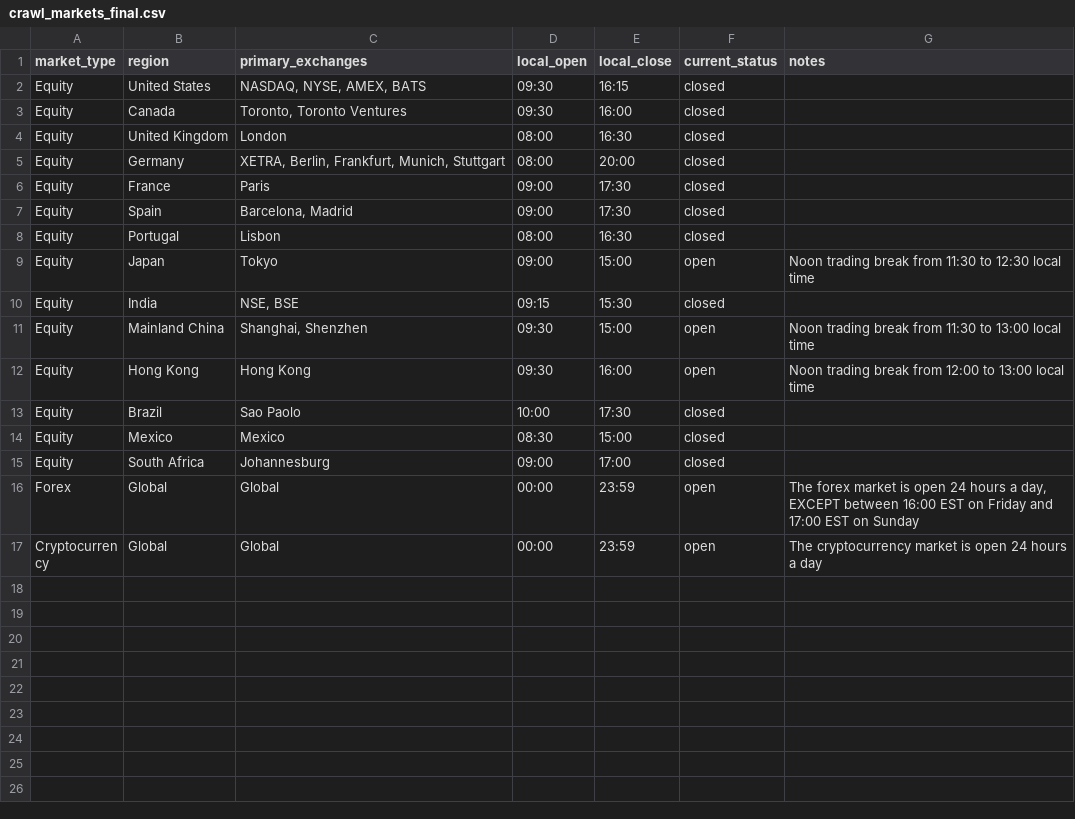
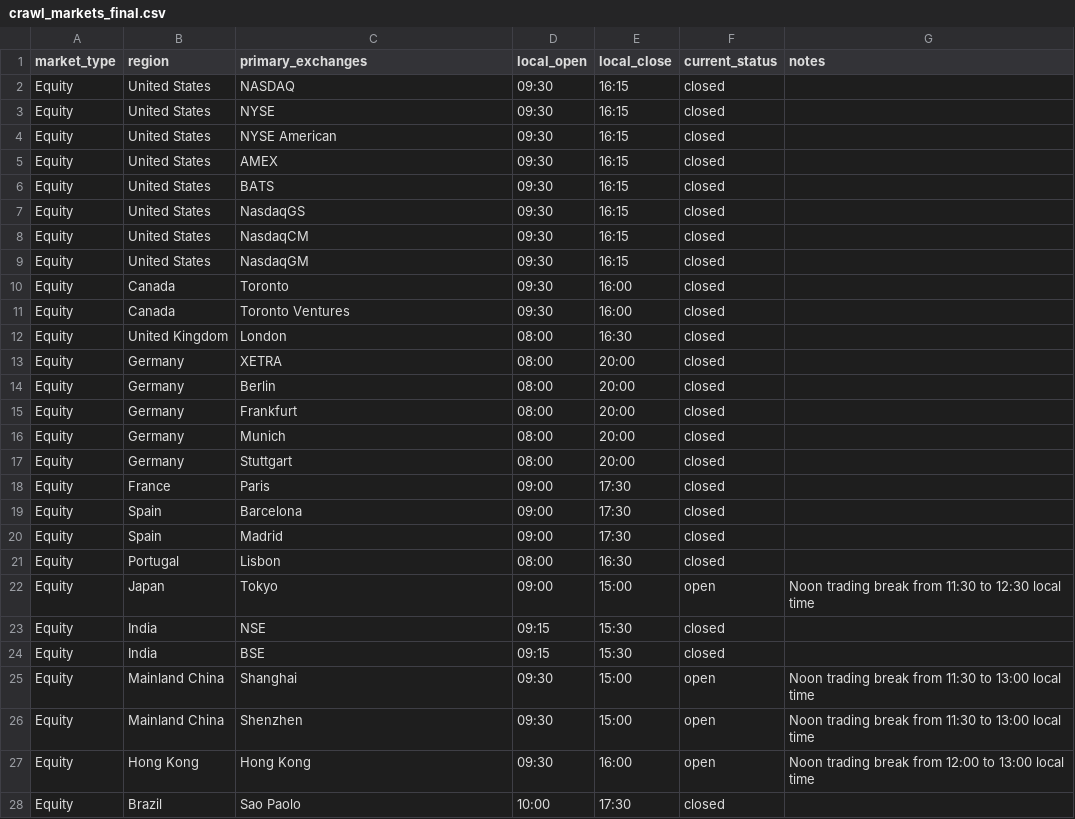
Before and after one commit to Kizza2014/Stock-Market-ETL, a CSV file: Stock-Market-ETL/data/raw/crawl_markets_final.csv, drawn as a sheet; only a part is shown; the shorter side is filled out with more unchanged rows.

Commit message:
update markets

```diff
--- a/Stock-Market-ETL/data/raw/crawl_markets_final.csv
+++ b/Stock-Market-ETL/data/raw/crawl_markets_final.csv
@@ -1,12 +1,27 @@
 market_type,region,primary_exchanges,local_open,local_close,current_status,notes
-Equity,United States,"NASDAQ, NYSE, AMEX, BATS",09:30,16:15,closed,
-Equity,Canada,"Toronto, Toronto Ventures",09:30,16:00,closed,
+Equity,United States,"NASDAQ",09:30,16:15,closed,
+Equity,United States,"NYSE",09:30,16:15,closed,
+Equity,United States,"NYSE American",09:30,16:15,closed,
+Equity,United States,"AMEX",09:30,16:15,closed,
+Equity,United States,"BATS",09:30,16:15,closed,
+Equity,United States,"NasdaqGS",09:30,16:15,closed,
+Equity,United States,"NasdaqCM",09:30,16:15,closed,
+Equity,United States,"NasdaqGM",09:30,16:15,closed,
+Equity,Canada,"Toronto",09:30,16:00,closed,
+Equity,Canada,"Toronto Ventures",09:30,16:00,closed,
 Equity,United Kingdom,London,08:00,16:30,closed,
-Equity,Germany,"XETRA, Berlin, Frankfurt, Munich, Stuttgart",08:00,20:00,closed,
+Equity,Germany,"XETRA",08:00,20:00,closed,
+Equity,Germany,"Berlin",08:00,20:00,closed,
+Equity,Germany,"Frankfurt",08:00,20:00,closed,
+Equity,Germany,"Munich",08:00,20:00,closed,
+Equity,Germany,"Stuttgart",08:00,20:00,closed,
 Equity,France,Paris,09:00,17:30,closed,
-Equity,Spain,"Barcelona, Madrid",09:00,17:30,closed,
+Equity,Spain,"Barcelona",09:00,17:30,closed,
+Equity,Spain,"Madrid",09:00,17:30,closed,
 Equity,Portugal,Lisbon,08:00,16:30,closed,
 Equity,Japan,Tokyo,09:00,15:00,open,Noon trading break from 11:30 to 12:30 local time
-Equity,India,"NSE, BSE",09:15,15:30,closed,
-Equity,Mainland China,"Shanghai, Shenzhen",09:30,15:00,open,Noon trading break from 11:30 to 13:00 local time
+Equity,India,"NSE",09:15,15:30,closed,
+Equity,India,"BSE",09:15,15:30,closed,
+Equity,Mainland China,"Shanghai",09:30,15:00,open,Noon trading break from 11:30 to 13:00 local time
+Equity,Mainland China,"Shenzhen",09:30,15:00,open,Noon trading break from 11:30 to 13:00 local time
 Equity,Hong Kong,Hong Kong,09:30,16:00,open,Noon trading break from 12:00 to 13:00 local time
```
